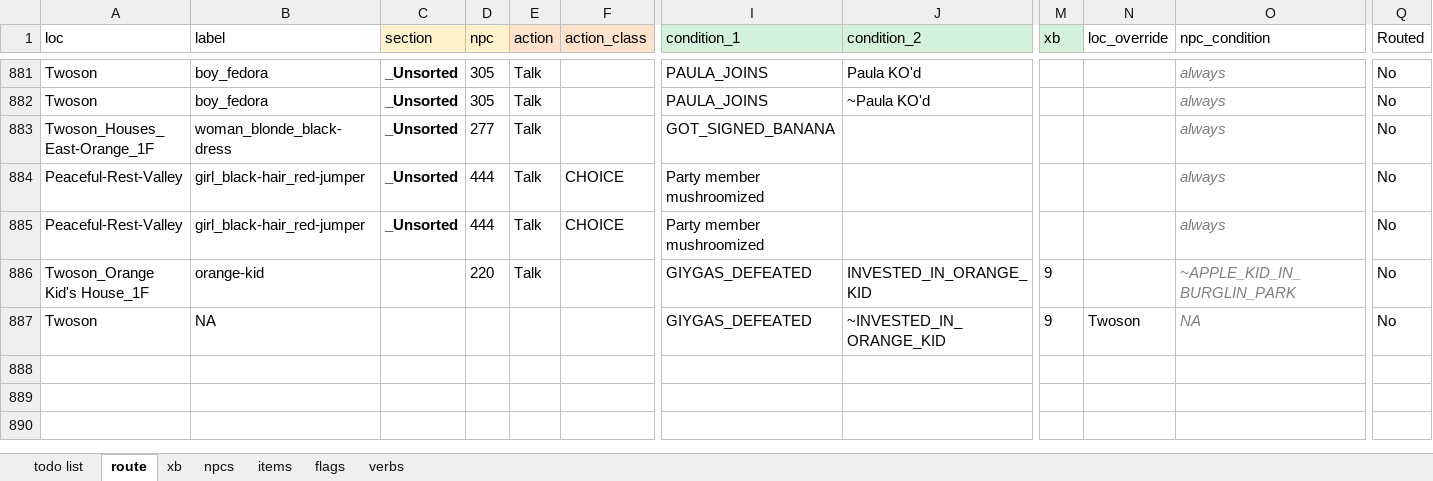
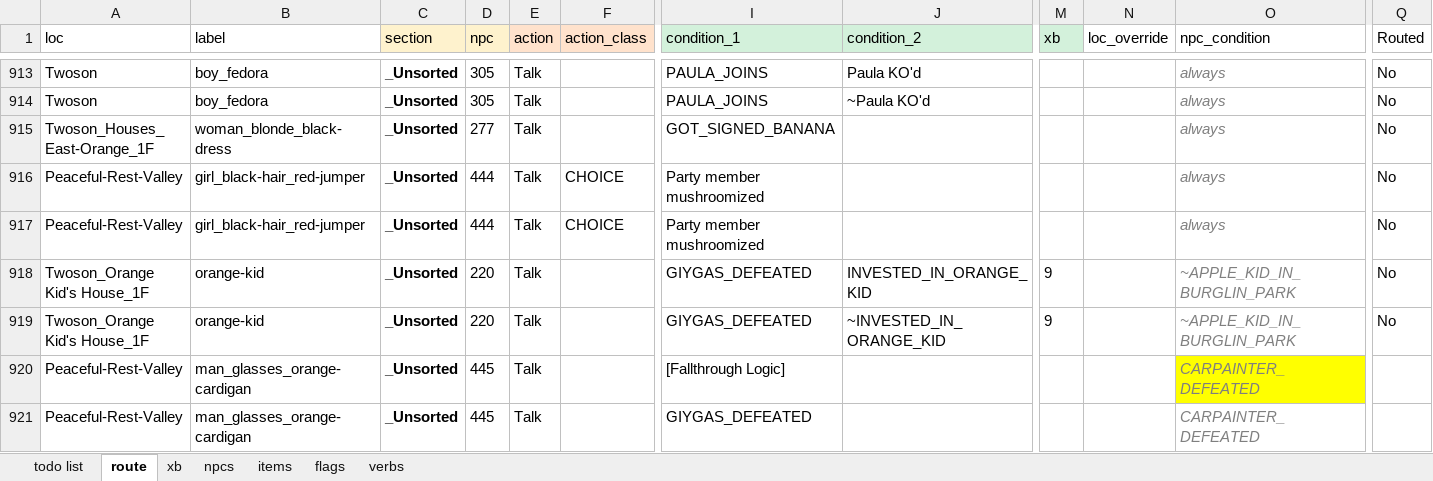
Before and after one commit to WaysofReading/Earthbound-Full-Dialogue-Run, an Excel workbook: resources/routes/Earthbound Full Dialogue Run - Route.xlsx, sheet route, drawn as a sheet; only a part is shown, gaps mark what is left out; values as stored, in another font and other column widths than the file's, no borders; conditional formats and table styles not drawn; removed rows and columns are numbered as before the commit, all else as after; rows hold the shown columns only; the diff covers the shown part only; the diff names each change by its address in the sheet, - before the commit and + after, or states it on an @@ line.

```diff
--- a/resources/routes/Earthbound Full Dialogue Run - Route.xlsx (sheet route)
+++ b/resources/routes/Earthbound Full Dialogue Run - Route.xlsx (sheet route)
-C918 (section): (empty)
+C918 (section): _Unsorted
-row 887: Twoson | NA |  |  |  |  | GIYGAS_DEFEATED | ~INVESTED_IN_ORANGE_KID | 9 | Twoson | NA | No
+row 919: Twoson_Orange Kid's House_1F | orange-kid | _Unsorted | 220 | Talk |  | GIYGAS_DEFEATED | ~INVESTED_IN_ORANGE_KID | 9 |  | ~APPLE_KID_IN_BURGLIN_PARK | No
+row 920: Peaceful-Rest-Valley | man_glasses_orange-cardigan | _Unsorted | 445 | Talk |  | [Fallthrough Logic] |  |  |  | CARPAINTER_DEFEATED
+row 921: Peaceful-Rest-Valley | man_glasses_orange-cardigan | _Unsorted | 445 | Talk |  | GIYGAS_DEFEATED |  |  |  | CARPAINTER_DEFEATED
```
Also changed, not shown: 32 added rows elsewhere in this sheet, sheet npcs, formulas that keep their value, hidden cells, 19 other files.
